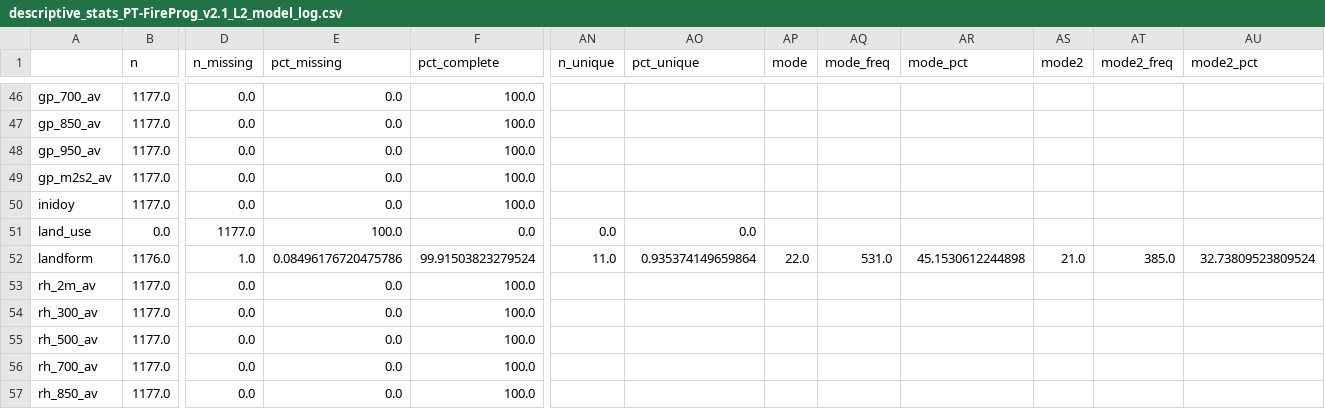
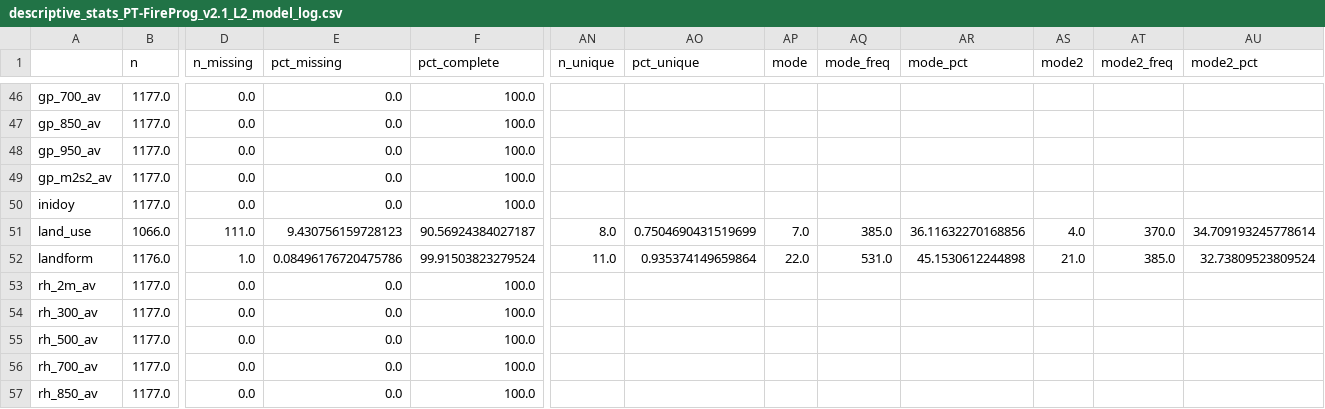
Before and after one commit to rafael-bork/FIRE-HACK-Project, a CSV file: Data/Data_Exploration/descriptive_stats_PT-FireProg_v2.1_L2_model_log.csv, drawn as a sheet; only a part is shown, gaps mark what is left out; the diff covers the shown part only; the diff names each change by its address in the sheet, - before the commit and + after, or states it on an @@ line.

```diff
--- a/Data/Data_Exploration/descriptive_stats_PT-FireProg_v2.1_L2_model_log.csv
+++ b/Data/Data_Exploration/descriptive_stats_PT-FireProg_v2.1_L2_model_log.csv
-B51 (n): 0.0
+B51 (n): 1066.0
-D51 (n_missing): 1177.0
+D51 (n_missing): 111.0
-E51 (pct_missing): 100.0
+E51 (pct_missing): 9.430756159728123
-F51 (pct_complete): 0.0
+F51 (pct_complete): 90.56924384027187
-AN51 (n_unique): 0.0
+AN51 (n_unique): 8.0
-AO51 (pct_unique): 0.0
+AO51 (pct_unique): 0.7504690431519699
-AP51 (mode): (empty)
+AP51 (mode): 7.0
-AQ51 (mode_freq): (empty)
+AQ51 (mode_freq): 385.0
-AR51 (mode_pct): (empty)
+AR51 (mode_pct): 36.11632270168856
-AS51 (mode2): (empty)
+AS51 (mode2): 4.0
-AT51 (mode2_freq): (empty)
+AT51 (mode2_freq): 370.0
-AU51 (mode2_pct): (empty)
+AU51 (mode2_pct): 34.709193245778614
```
Also changed, not shown: 13 edited cells elsewhere in this file, Data/Data_Exploration/all_ros_p_correlations.csv, Data/Data_Exploration/descriptive_stats_PT-FireProg_v2.1_L2_model.csv, 15 other files.
